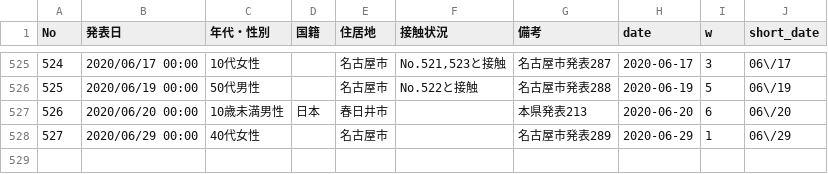
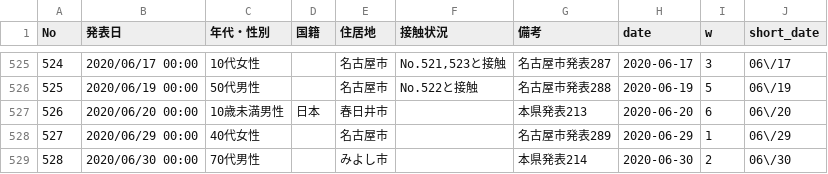
Before and after one commit to yoshitaka7/covid19, a CSV file: patients.csv, drawn as a sheet; only a part is shown, gaps mark what is left out.

```diff
--- a/patients.csv
+++ b/patients.csv
@@ -528 +528,2 @@ No,発表日,年代・性別,国籍,住居地,接触状況,備考,date,w,short_d
 527,2020/06/29 00:00,40代女性,,名古屋市,,名古屋市発表289,2020-06-29,1,06\/29
+528,2020/06/30 00:00,70代男性,,みよし市,,本県発表214,2020-06-30,2,06\/30
```
Also changed, not shown: main_summary_history.csv, source.csv, 2 other files.
